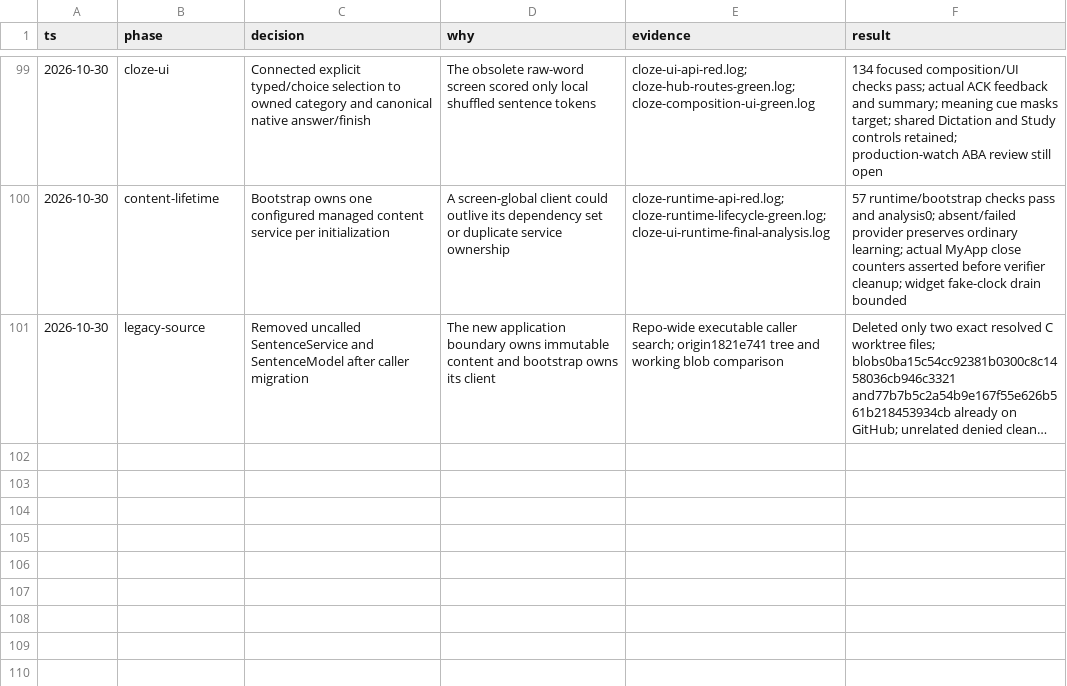
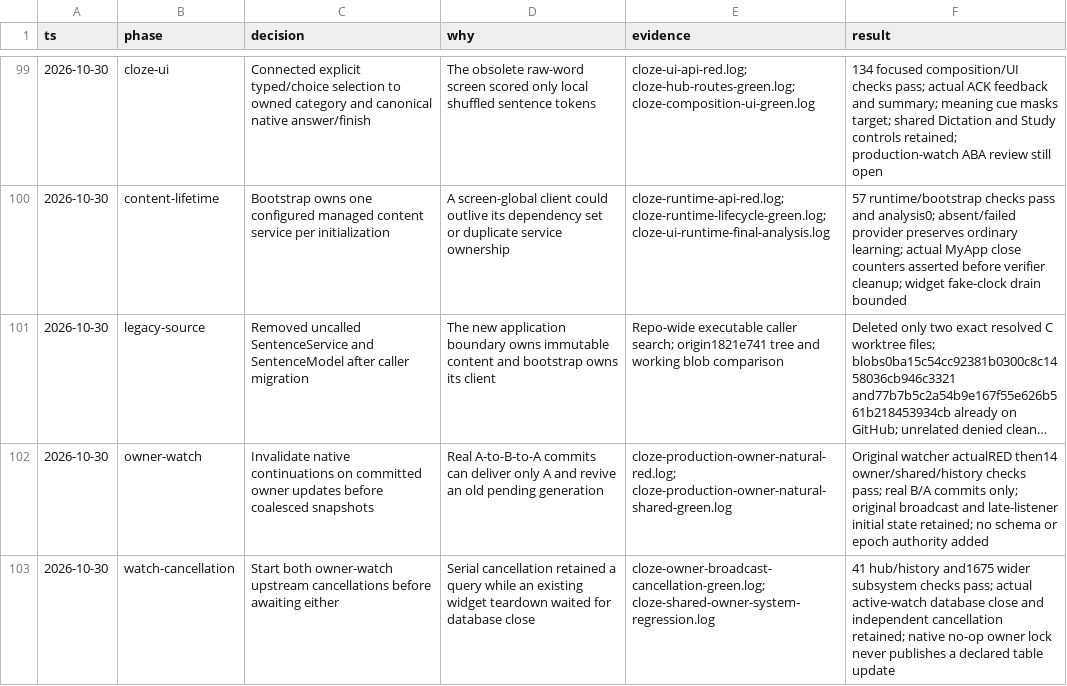
Before and after one commit to Phoomxo/LexiQuest, a TSV file: docs/field/2026-10-28-remaining-system-decisions.tsv, drawn as a sheet; only a part is shown, gaps mark what is left out; long unchanged cells end in …; the diff names each change by its address in the sheet, - before the commit and + after, or states it on an @@ line.

Commit message:
fix: invalidate stale native work across coalesced owner changes

```diff
--- a/docs/field/2026-10-28-remaining-system-decisions.tsv
+++ b/docs/field/2026-10-28-remaining-system-decisions.tsv
+row 102: 2026-10-30 | owner-watch | Invalidate native continuations on committed owner updates before coalesced snapshots | Real A-to-B-to-A commits can deliver only A and revive an old pending generation | cloze-production-owner-natural-red.log; cloze-production-owner-natural-shared-green.log | Original watcher actualRED then14 owner/shared/history checks pass; real B/A commits only; original broadcast and late-listener initial state retained; no schema or epoch authority added
+row 103: 2026-10-30 | watch-cancellation | Start both owner-watch upstream cancellations before awaiting either | Serial cancellation retained a query while an existing widget teardown waited for database close | cloze-owner-broadcast-cancellation-green.log; cloze-shared-owner-system-regression.log | 41 hub/history and1675 wider subsystem checks pass; actual active-watch database close and independent cancellation retained; native no-op owner lock never publishes a declared table update
```
Also changed, not shown: 5 other files.
